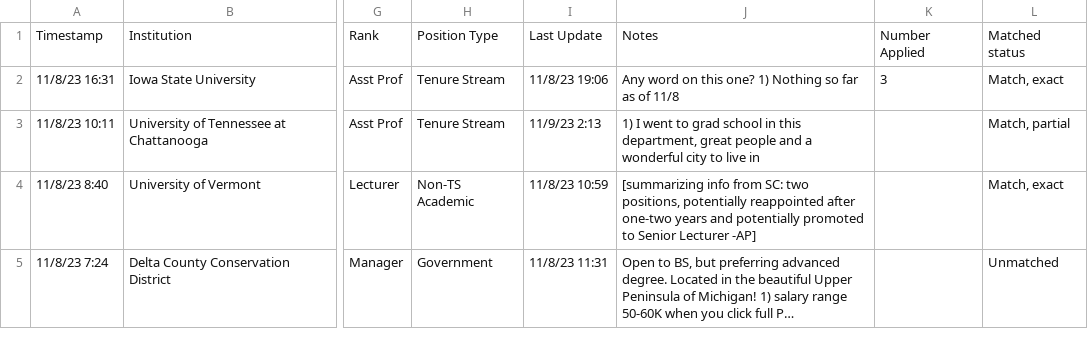
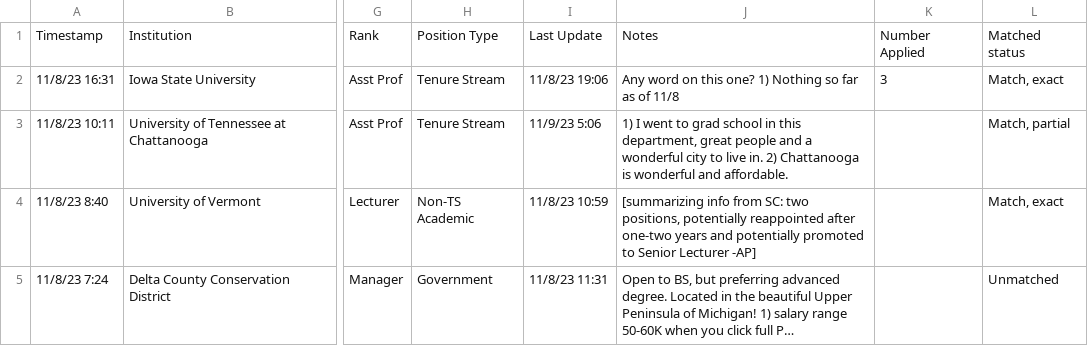
Before and after one commit to mikeblazanin/ecoevojobsR, a CSV file: data-raw/ecoevojobsR_faculty.csv, drawn as a sheet; only a part is shown, gaps mark what is left out; long unchanged cells end in …; the diff names each change by its address in the sheet, - before the commit and + after, or states it on an @@ line.

```diff
--- a/data-raw/ecoevojobsR_faculty.csv
+++ b/data-raw/ecoevojobsR_faculty.csv
-I3: 11/9/23 2:13
+I3: 11/9/23 5:06
-J3: …to live in
+J3: …to live in. 2) Chattanooga is wonderful and affordable.
```
Also changed, not shown: 1 other file.
